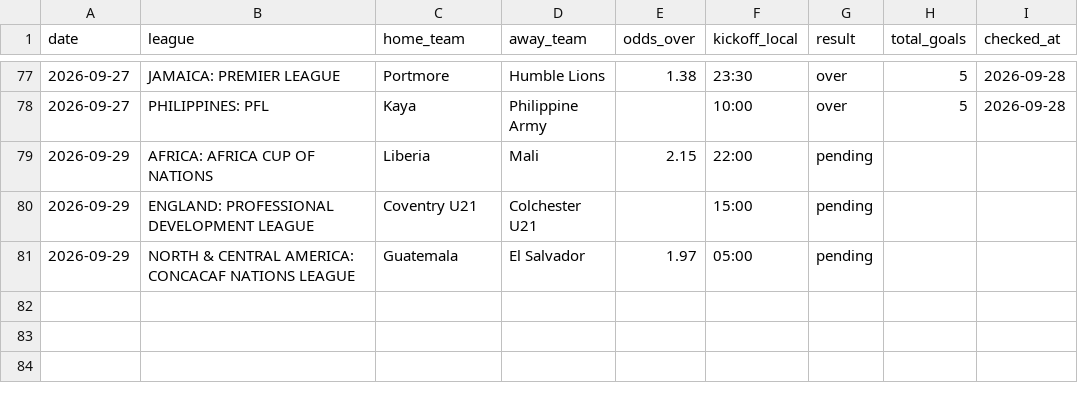
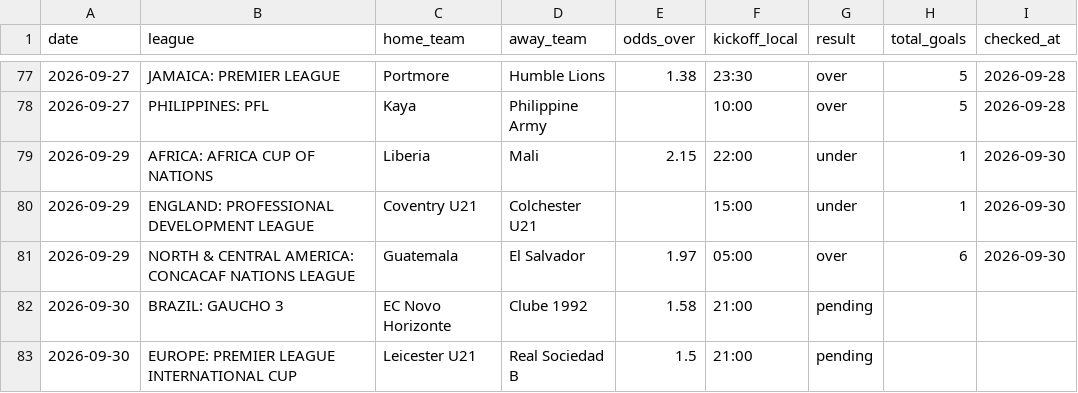
Before and after one commit to andrei0182/pariuri, a CSV file: football/recommendations_log.csv, drawn as a sheet; only a part is shown, gaps mark what is left out.

```diff
--- a/football/recommendations_log.csv
+++ b/football/recommendations_log.csv
@@ -78,4 +78,6 @@ date,league,home_team,away_team,odds_over,kickoff_local,result,total_goals,check
 2026-09-27,PHILIPPINES: PFL,Kaya,Philippine Army,,10:00,over,5,2026-09-28
-2026-09-29,AFRICA: AFRICA CUP OF NATIONS,Liberia,Mali,2.15,22:00,pending,,
-2026-09-29,ENGLAND: PROFESSIONAL DEVELOPMENT LEAGUE,Coventry U21,Colchester U21,,15:00,pending,,
-2026-09-29,NORTH & CENTRAL AMERICA: CONCACAF NATIONS LEAGUE,Guatemala,El Salvador,1.97,05:00,pending,,
+2026-09-29,AFRICA: AFRICA CUP OF NATIONS,Liberia,Mali,2.15,22:00,under,1,2026-09-30
+2026-09-29,ENGLAND: PROFESSIONAL DEVELOPMENT LEAGUE,Coventry U21,Colchester U21,,15:00,under,1,2026-09-30
+2026-09-29,NORTH & CENTRAL AMERICA: CONCACAF NATIONS LEAGUE,Guatemala,El Salvador,1.97,05:00,over,6,2026-09-30
+2026-09-30,BRAZIL: GAUCHO 3,EC Novo Horizonte,Clube 1992,1.58,21:00,pending,,
+2026-09-30,EUROPE: PREMIER LEAGUE INTERNATIONAL CUP,Leicester U21,Real Sociedad B,1.5,21:00,pending,,
```
Also changed, not shown: 1 other file.
